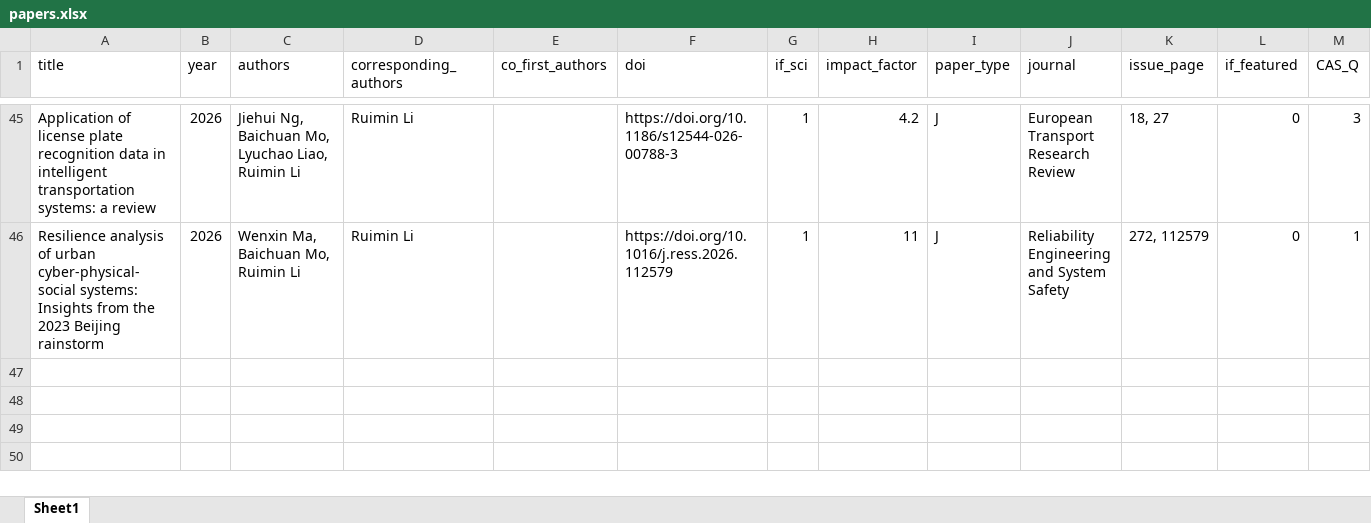
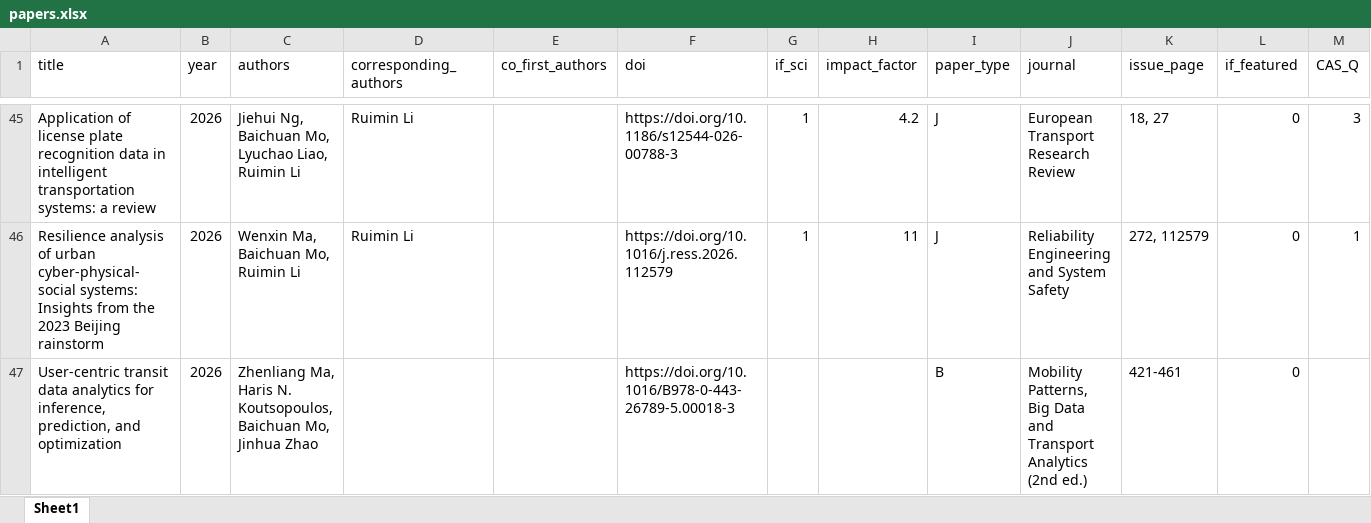
Before and after one commit to TsinghuaMoS/TsinghuaMoS.github.io, an Excel workbook: documents/papers.xlsx, sheet Sheet1, drawn as a sheet; only a part is shown, gaps mark what is left out; values as stored, in another font and other column widths than the file's, no borders; rows hold the shown columns only; the diff names each change by its address in the sheet, - before the commit and + after, or states it on an @@ line.

```diff
--- a/documents/papers.xlsx (sheet Sheet1)
+++ b/documents/papers.xlsx (sheet Sheet1)
+row 47: User-centric transit data analytics for inference, prediction, and optimization | 2026 | Zhenliang Ma, Haris N. Koutsopoulos, Baichuan Mo, Jinhua Zhao |  |  | https://doi.org/10.1016/B978-0-443-26789-5.00018-3 |  |  | B | Mobility Patterns, Big Data and Transport Analytics (2nd ed.) | 421-461 | 0
```
Also changed, not shown: 27 other files.
